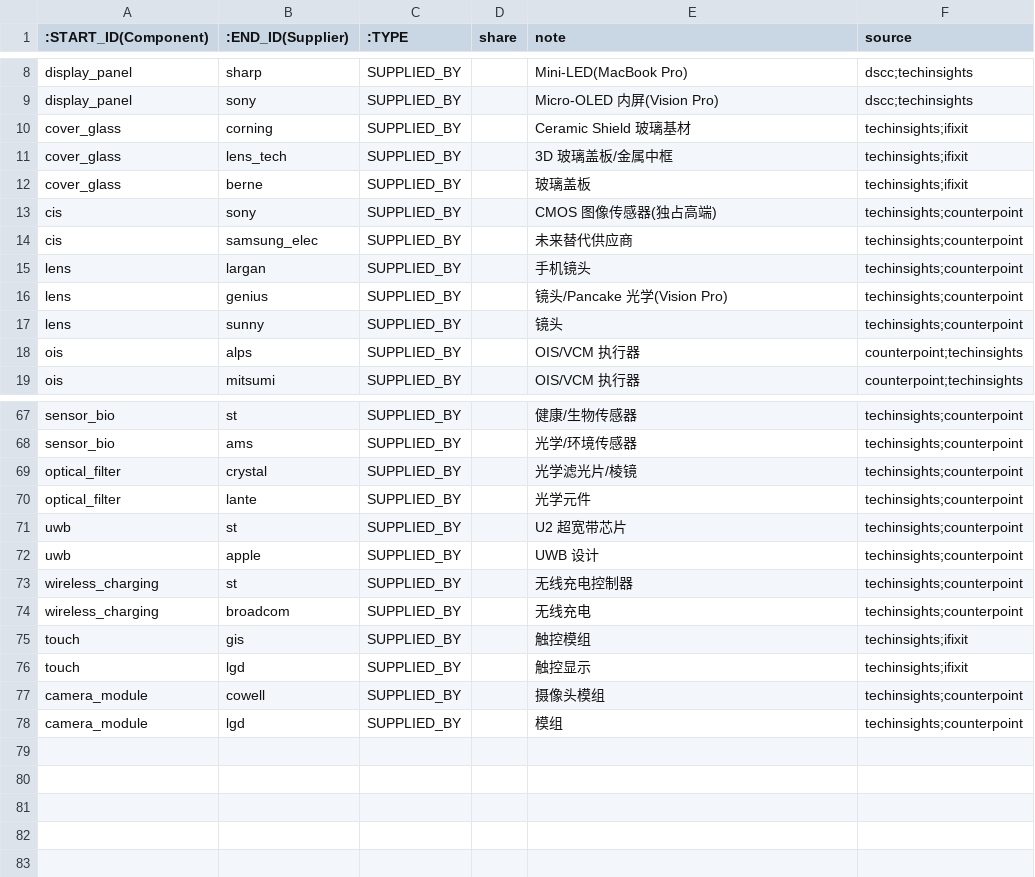
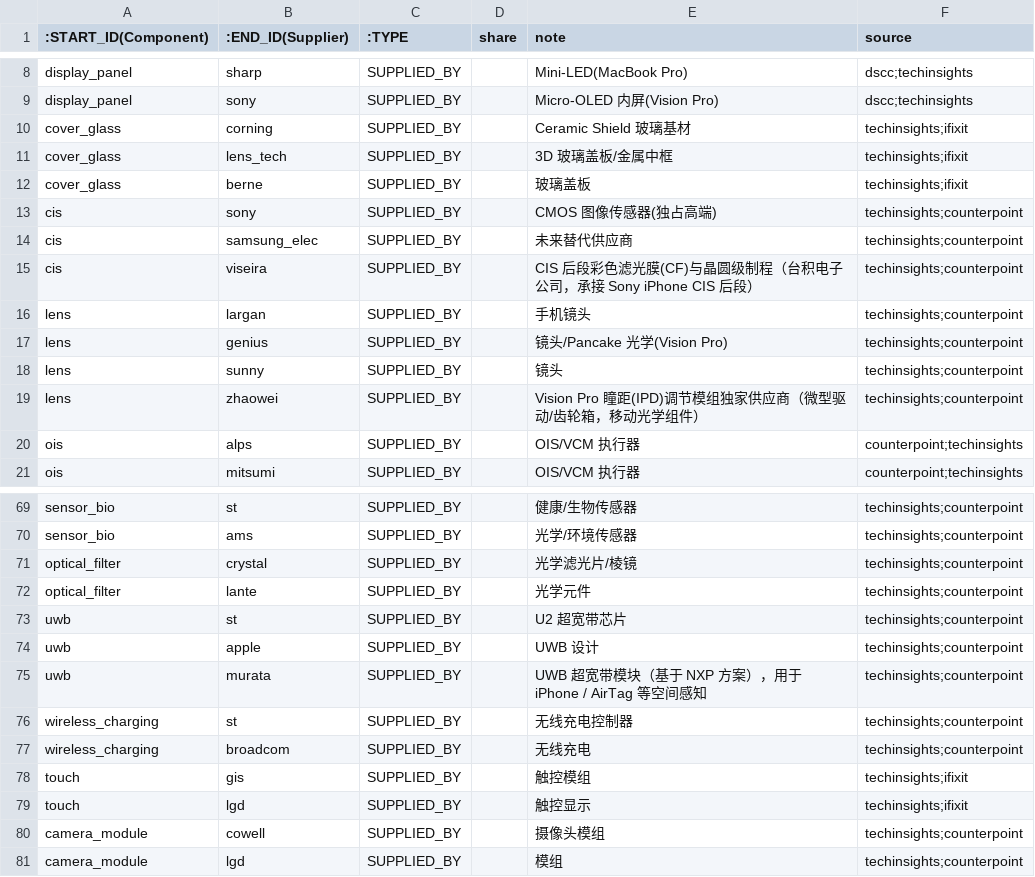
Before and after one commit to Coolgiserz/apple-chain-graph, a CSV file: data/neo4j/rel_component_supplier.csv, drawn as a sheet; only a part is shown, gaps mark what is left out; the diff names each change by its address in the sheet, - before the commit and + after, or states it on an @@ line.

Commit message:
fix: 恢复 5 家孤立供应商的真实供应链关系（修正 generate.py 源）
bf9d0f2 手动补的 11 条边（murata/viseira/zhaowei 经 supplied_by，pegatron/wistron 经 assembled_by）未进入 generate.py 源；生产基地区间本地重跑 generate.py 重写了 data/apple_supply_chain.json，导致这些边丢失，CI 的 validate_dataset 报 5 项孤立节点而构建失败。

- scripts/generate.py：将 11 条边补回源
  - COMP_SUP 增 uwb→murata / cis→viseira / lens→zhaowei
  - 产品 assembly 增 iphone_17 / _air / _pro / _pmax→pegatron、mba_13/15_m4 / mbp_14/16_m4→wistron
- 重新生成 data/apple_supply_chain.json 与 data/neo4j/{rel_component_supplier,rel_product_assembly}.csv
- validate_dataset 现已 0 问题（supplied_by 77→80，assembled_by 37→45）

```diff
--- a/data/neo4j/rel_component_supplier.csv
+++ b/data/neo4j/rel_component_supplier.csv
+row 15: cis | viseira | SUPPLIED_BY |  | CIS 后段彩色滤光膜(CF)与晶圆级制程（台积电子公司，承接 Sony iPhone CIS 后段） | techinsights;counterpoint
+row 19: lens | zhaowei | SUPPLIED_BY |  | Vision Pro 瞳距(IPD)调节模组独家供应商（微型驱动/齿轮箱，移动光学组件） | techinsights;counterpoint
+row 75: uwb | murata | SUPPLIED_BY |  | UWB 超宽带模块（基于 NXP 方案），用于 iPhone / AirTag 等空间感知 | techinsights;counterpoint
```
Also changed, not shown: data/neo4j/rel_product_assembly.csv, 2 other files.
